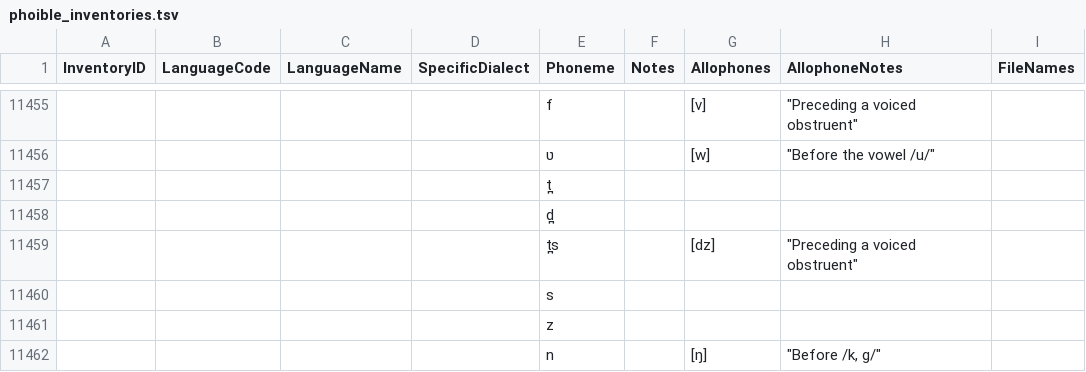
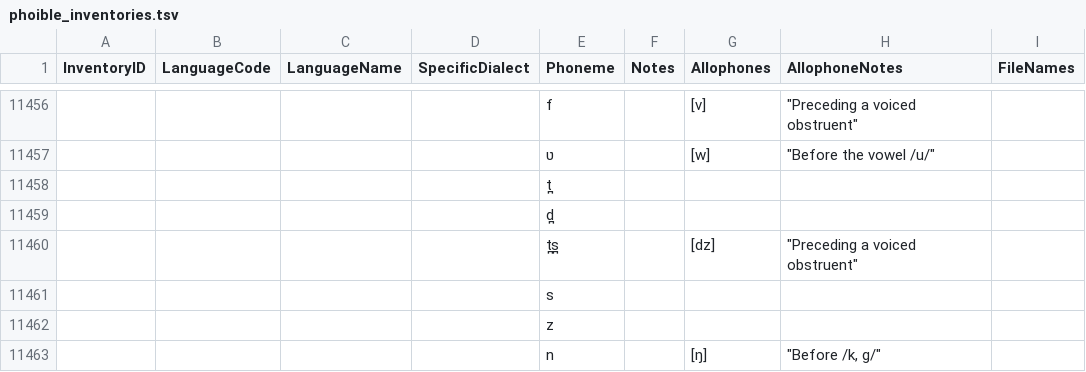
Before and after one commit to phoible/dev, a TSV file: raw-data/PH/phoible_inventories.tsv, drawn as a sheet; only a part is shown, gaps mark what is left out; the diff covers the shown part only.

```diff
--- a/raw-data/PH/phoible_inventories.tsv
+++ b/raw-data/PH/phoible_inventories.tsv
@@ -11458,3 +11459,3 @@
 				"d̪"				
-				"t̪s"		"[dz]"	"""Preceding a voiced obstruent"""	
+				"t̪s̪"		"[dz]"	"""Preceding a voiced obstruent"""	
 				"s"				
```
Also changed, not shown: 3 added rows, 2 removed rows and 6 edited cells elsewhere in this file.
